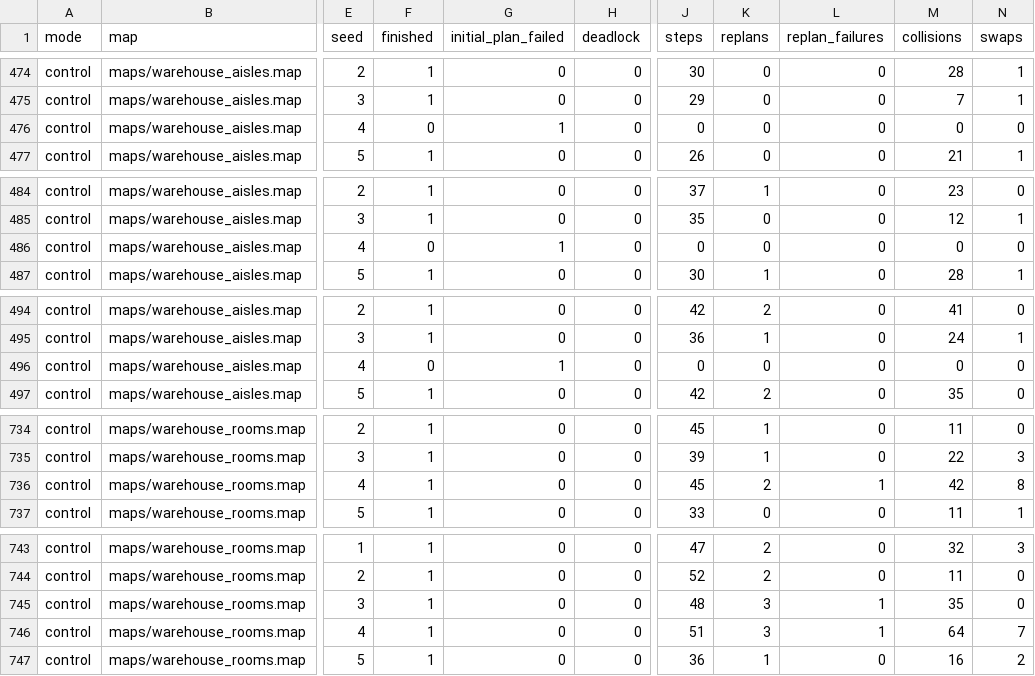
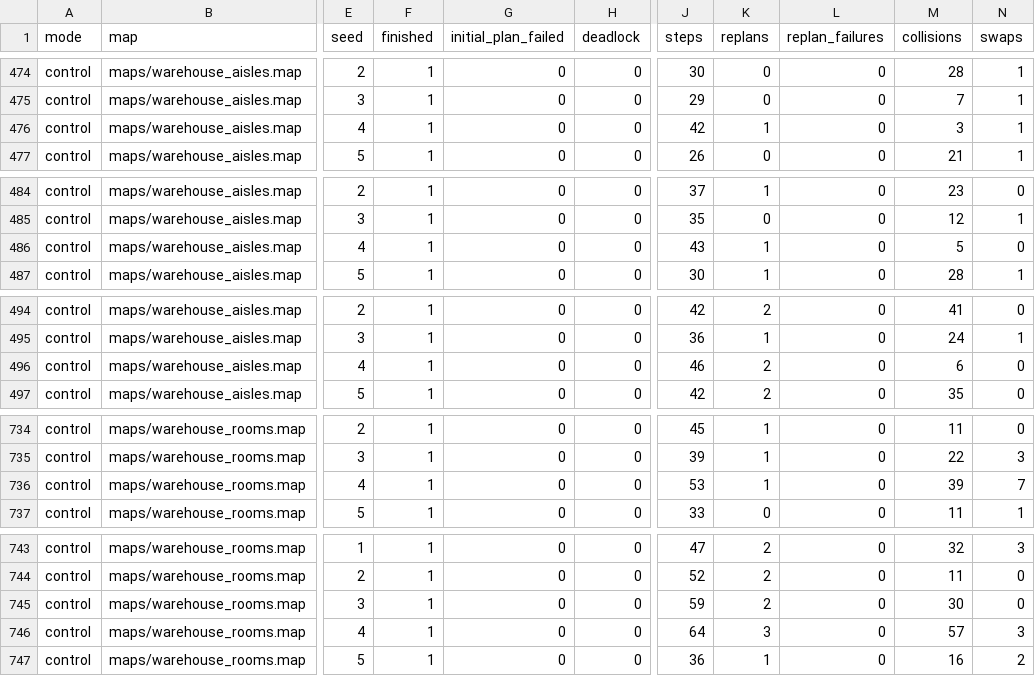
Before and after one commit to Samwise-Potato-Gamgee/lotse, a CSV file: results/safety_control_runs.csv, drawn as a sheet; only a part is shown, gaps mark what is left out; the diff covers the shown part only; the diff names each change by its address in the sheet, - before the commit and + after, or states it on an @@ line.

Commit message:
chore: regenerate the stage 2 results and add the stage 3 and 4 results

```diff
--- a/results/safety_control_runs.csv
+++ b/results/safety_control_runs.csv
-F476 (finished): 0
+F476 (finished): 1
-G476 (initial_plan_failed): 1
+G476 (initial_plan_failed): 0
-J476 (steps): 0
+J476 (steps): 42
-K476 (replans): 0
+K476 (replans): 1
-M476 (collisions): 0
+M476 (collisions): 3
-N476 (swaps): 0
+N476 (swaps): 1
-F486 (finished): 0
+F486 (finished): 1
-G486 (initial_plan_failed): 1
+G486 (initial_plan_failed): 0
-J486 (steps): 0
+J486 (steps): 43
-K486 (replans): 0
+K486 (replans): 1
-M486 (collisions): 0
+M486 (collisions): 5
-F496 (finished): 0
+F496 (finished): 1
-G496 (initial_plan_failed): 1
+G496 (initial_plan_failed): 0
-J496 (steps): 0
+J496 (steps): 46
-K496 (replans): 0
+K496 (replans): 2
-M496 (collisions): 0
+M496 (collisions): 6
-J736 (steps): 45
+J736 (steps): 53
-K736 (replans): 2
+K736 (replans): 1
-L736 (replan_failures): 1
+L736 (replan_failures): 0
-M736 (collisions): 42
+M736 (collisions): 39
-N736 (swaps): 8
+N736 (swaps): 7
-J745 (steps): 48
+J745 (steps): 59
-K745 (replans): 3
+K745 (replans): 2
-L745:L746 (replan_failures): 1
+L745:L746 (replan_failures): 0
-M745 (collisions): 35
+M745 (collisions): 30
-J746 (steps): 51
+J746 (steps): 64
-M746 (collisions): 64
+M746 (collisions): 57
-N746 (swaps): 7
+N746 (swaps): 3
```
Also changed, not shown: 11 edited cells elsewhere in this file, results/safety_runs.csv, 17 other files.
